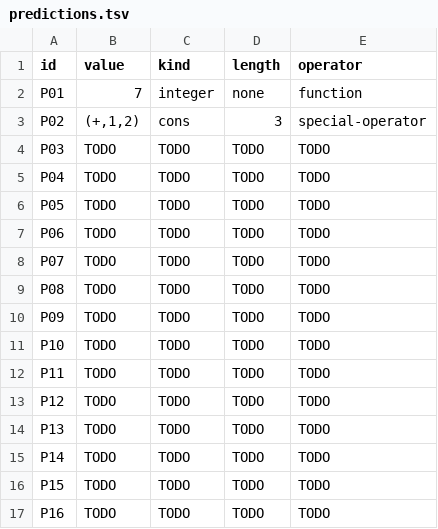
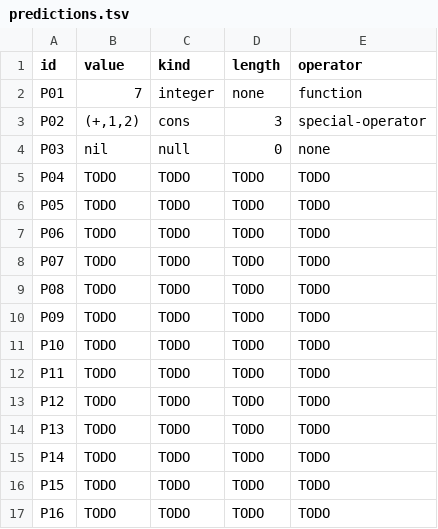
Before and after one commit to jtmedalla/cmsc-124-ps3-starter, a TSV file: predictions.tsv, drawn as a sheet.

Commit message:
docs: add predictions for P03

```diff
--- a/predictions.tsv
+++ b/predictions.tsv
@@ -3,3 +3,3 @@ P01	7	integer	none	function
 P02	(+,1,2)	cons	3	special-operator
-P03	TODO	TODO	TODO	TODO
+P03	nil	null	0	none
 P04	TODO	TODO	TODO	TODO
```
Also changed, not shown: 1 other file.
